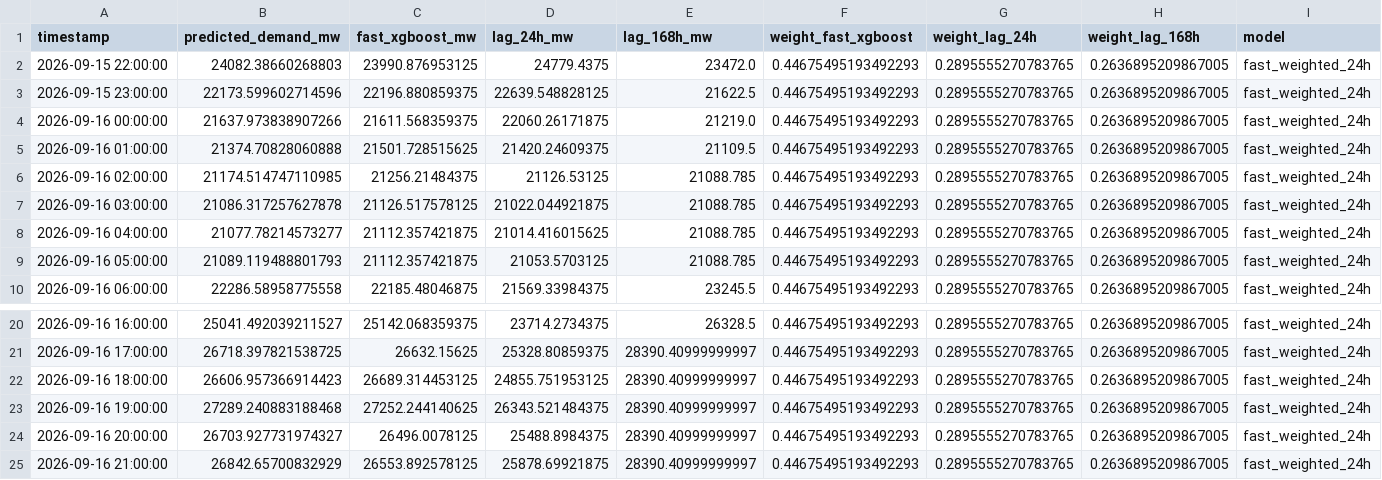
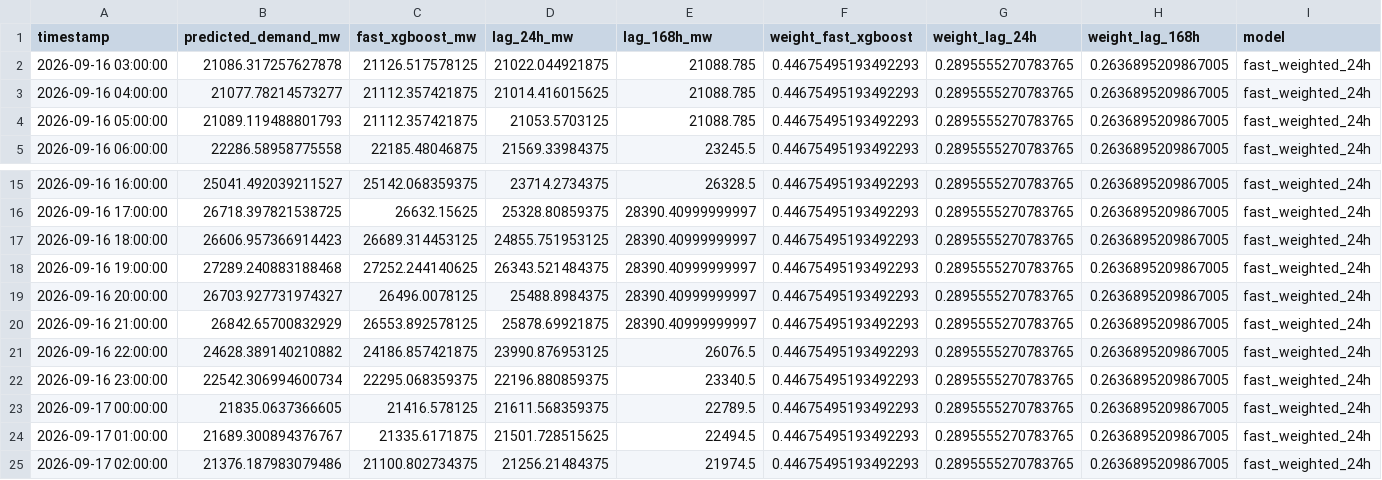
Before and after one commit to Thilokya03/Smart-Grid-Forecaster-Predictive-Modeling-of-Hourly-National-Grid-Power-Load-, a CSV file: artifacts/fast_predictions/detailed_weighted_24h_forecast.csv, drawn as a sheet; only a part is shown, gaps mark what is left out.

```diff
--- a/artifacts/fast_predictions/detailed_weighted_24h_forecast.csv
+++ b/artifacts/fast_predictions/detailed_weighted_24h_forecast.csv
@@ -1,7 +1,2 @@
 timestamp,predicted_demand_mw,fast_xgboost_mw,lag_24h_mw,lag_168h_mw,weight_fast_xgboost,weight_lag_24h,weight_lag_168h,model
-2026-09-15 22:00:00,24082.38660268803,23990.876953125,24779.4375,23472.0,0.44675495193492293,0.2895555270783765,0.2636895209867005,fast_weighted_24h
-2026-09-15 23:00:00,22173.599602714596,22196.880859375,22639.548828125,21622.5,0.44675495193492293,0.2895555270783765,0.2636895209867005,fast_weighted_24h
-2026-09-16 00:00:00,21637.973838907266,21611.568359375,22060.26171875,21219.0,0.44675495193492293,0.2895555270783765,0.2636895209867005,fast_weighted_24h
-2026-09-16 01:00:00,21374.70828060888,21501.728515625,21420.24609375,21109.5,0.44675495193492293,0.2895555270783765,0.2636895209867005,fast_weighted_24h
-2026-09-16 02:00:00,21174.514747110985,21256.21484375,21126.53125,21088.785,0.44675495193492293,0.2895555270783765,0.2636895209867005,fast_weighted_24h
 2026-09-16 03:00:00,21086.317257627878,21126.517578125,21022.044921875,21088.785,0.44675495193492293,0.2895555270783765,0.2636895209867005,fast_weighted_24h
@@ -25 +20,6 @@ timestamp,predicted_demand_mw,fast_xgboost_mw,lag_24h_mw,lag_168h_mw,weight_fast
 2026-09-16 21:00:00,26842.65700832929,26553.892578125,25878.69921875,28390.40999999997,0.44675495193492293,0.2895555270783765,0.2636895209867005,fast_weighted_24h
+2026-09-16 22:00:00,24628.389140210882,24186.857421875,23990.876953125,26076.5,0.44675495193492293,0.2895555270783765,0.2636895209867005,fast_weighted_24h
+2026-09-16 23:00:00,22542.306994600734,22295.068359375,22196.880859375,23340.5,0.44675495193492293,0.2895555270783765,0.2636895209867005,fast_weighted_24h
+2026-09-17 00:00:00,21835.0637366605,21416.578125,21611.568359375,22789.5,0.44675495193492293,0.2895555270783765,0.2636895209867005,fast_weighted_24h
+2026-09-17 01:00:00,21689.300894376767,21335.6171875,21501.728515625,22494.5,0.44675495193492293,0.2895555270783765,0.2636895209867005,fast_weighted_24h
+2026-09-17 02:00:00,21376.187983079486,21100.802734375,21256.21484375,21974.5,0.44675495193492293,0.2895555270783765,0.2636895209867005,fast_weighted_24h
```
Also changed, not shown: artifacts/fast_predictions/current_forecast.csv, artifacts/fast_predictions/fast_forecast_24h.csv, 10 other files.
